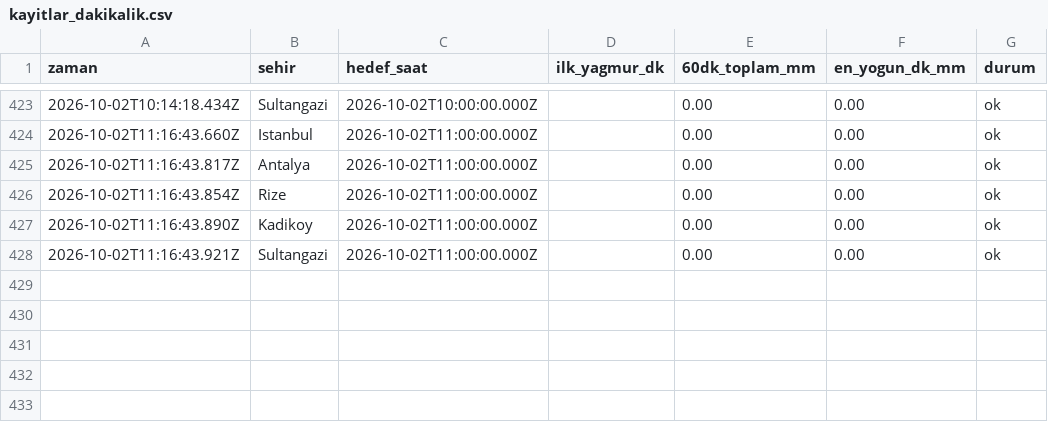
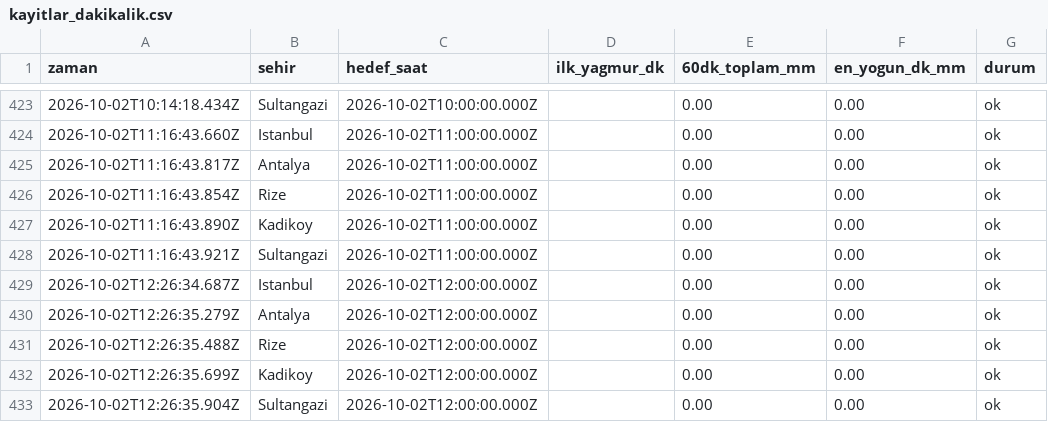
Before and after one commit to emredenizsonmez/yagmur-projesi, a CSV file: data/kayitlar_dakikalik.csv, drawn as a sheet; only a part is shown, gaps mark what is left out; the diff names each change by its address in the sheet, - before the commit and + after, or states it on an @@ line.

```diff
--- a/data/kayitlar_dakikalik.csv
+++ b/data/kayitlar_dakikalik.csv
+row 429: 2026-10-02T12:26:34.687Z | Istanbul | 2026-10-02T12:00:00.000Z |  | 0.00 | 0.00 | ok
+row 430: 2026-10-02T12:26:35.279Z | Antalya | 2026-10-02T12:00:00.000Z |  | 0.00 | 0.00 | ok
+row 431: 2026-10-02T12:26:35.488Z | Rize | 2026-10-02T12:00:00.000Z |  | 0.00 | 0.00 | ok
+row 432: 2026-10-02T12:26:35.699Z | Kadikoy | 2026-10-02T12:00:00.000Z |  | 0.00 | 0.00 | ok
+row 433: 2026-10-02T12:26:35.904Z | Sultangazi | 2026-10-02T12:00:00.000Z |  | 0.00 | 0.00 | ok
```
Also changed, not shown: data/kayitlar.csv, 1 other file.
